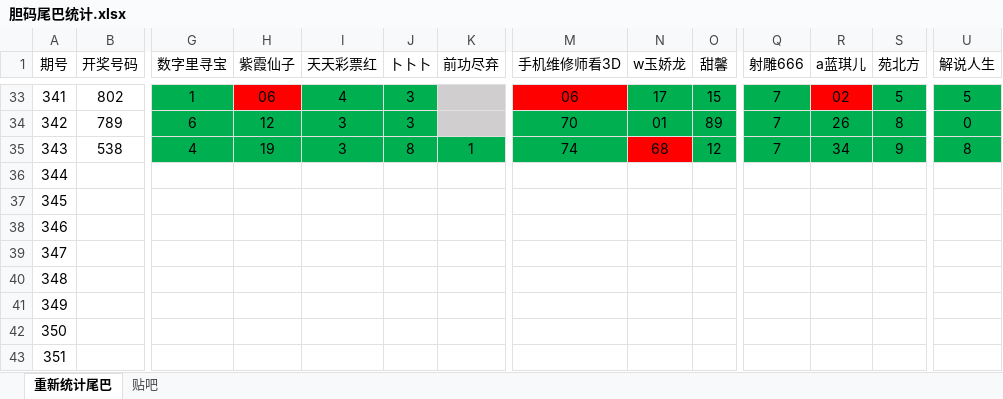
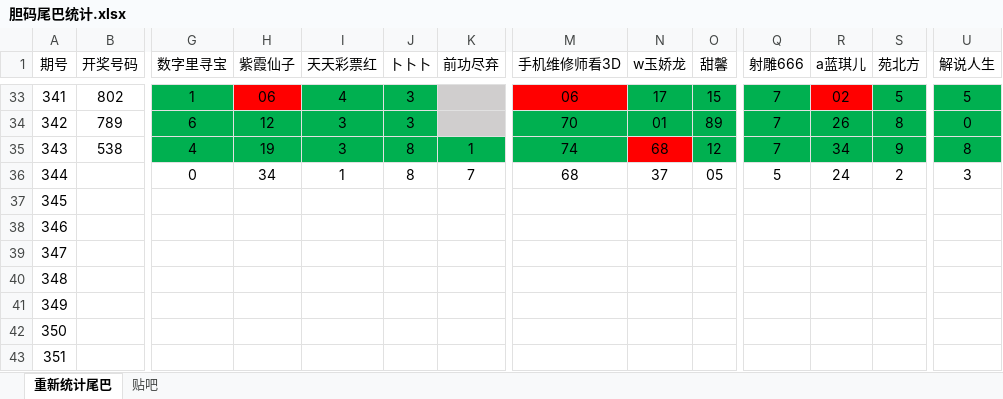
Before and after one commit to huahua495/Third3DOpenNums, an Excel workbook: src/lottery/third3d/胆码尾巴统计.xlsx, sheet 重新统计尾巴, drawn as a sheet; only a part is shown, gaps mark what is left out; values as stored, in another font and other column widths than the file's, no borders; the diff names each change by its address in the sheet, - before the commit and + after, or states it on an @@ line.

```diff
--- a/src/lottery/third3d/胆码尾巴统计.xlsx (sheet 重新统计尾巴)
+++ b/src/lottery/third3d/胆码尾巴统计.xlsx (sheet 重新统计尾巴)
-G36 (数字里寻宝): (empty)
+G36 (数字里寻宝): 0
-H36 (紫霞仙子): (empty)
+H36 (紫霞仙子): 34
-I36 (天天彩票红): (empty)
+I36 (天天彩票红): 1
-J36 (卜卜卜): (empty)
+J36 (卜卜卜): 8
-K36 (前功尽弃): (empty)
+K36 (前功尽弃): 7
-M36 (手机维修师看3D): (empty)
+M36 (手机维修师看3D): 68
-N36 (w玉娇龙): (empty)
+N36 (w玉娇龙): 37
-O36 (甜馨): (empty)
+O36 (甜馨): 05
-Q36 (射雕666): (empty)
+Q36 (射雕666): 5
-R36 (a蓝琪儿): (empty)
+R36 (a蓝琪儿): 24
-S36 (苑北方): (empty)
+S36 (苑北方): 2
-U36 (解说人生): (empty)
+U36 (解说人生): 3
```
Also changed, not shown: sheet 贴吧.
